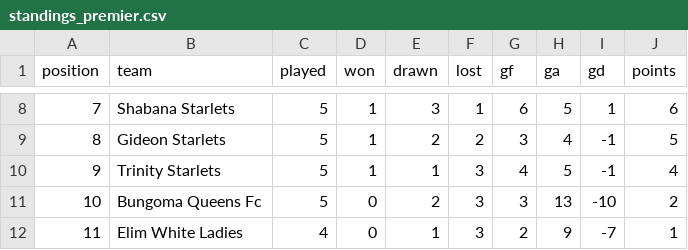
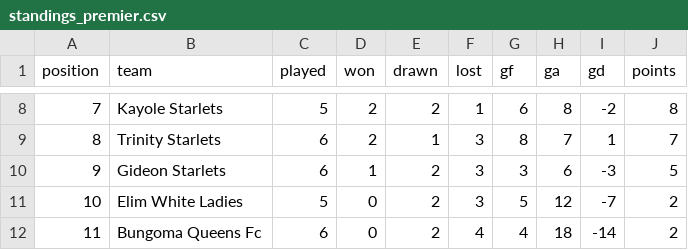
Before and after one commit to gameoncollective-create/gameon-fastapi, a CSV file: data/standings_premier.csv, drawn as a sheet; only a part is shown, gaps mark what is left out; the diff covers the shown part only.

```diff
--- a/data/standings_premier.csv
+++ b/data/standings_premier.csv
@@ -8,5 +8,5 @@ position,team,played,won,drawn,lost,gf,ga,gd,points
-7,Shabana Starlets,5,1,3,1,6,5,1,6
-8,Gideon Starlets,5,1,2,2,3,4,-1,5
-9,Trinity Starlets,5,1,1,3,4,5,-1,4
-10,Bungoma Queens Fc,5,0,2,3,3,13,-10,2
-11,Elim White Ladies,4,0,1,3,2,9,-7,1
+7,Kayole Starlets,5,2,2,1,6,8,-2,8
+8,Trinity Starlets,6,2,1,3,8,7,1,7
+9,Gideon Starlets,6,1,2,3,3,6,-3,5
+10,Elim White Ladies,5,0,2,3,5,12,-7,2
+11,Bungoma Queens Fc,6,0,2,4,4,18,-14,2
```
Also changed, not shown: 35 edited cells elsewhere in this file.
